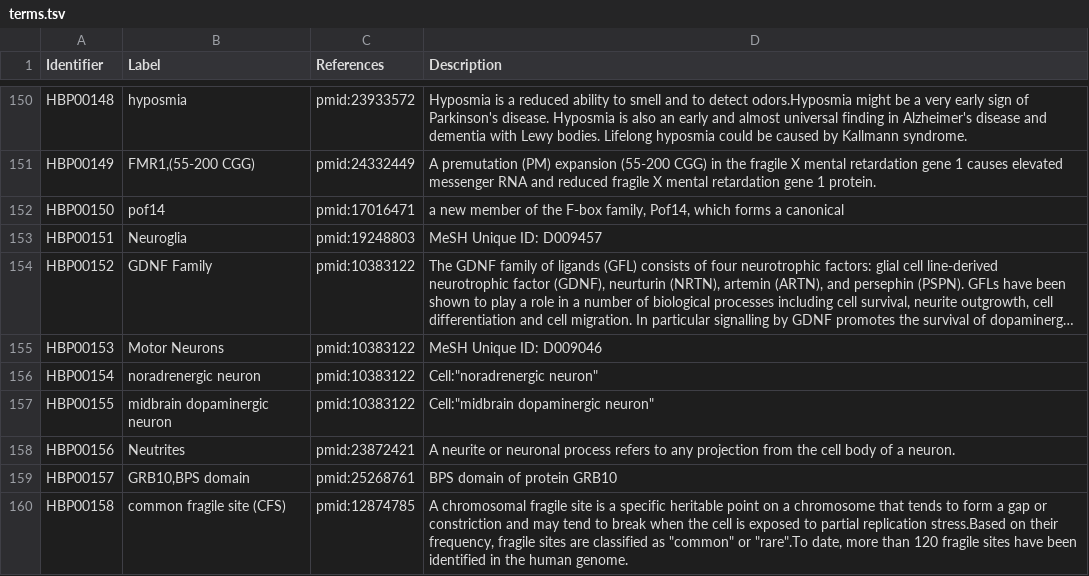
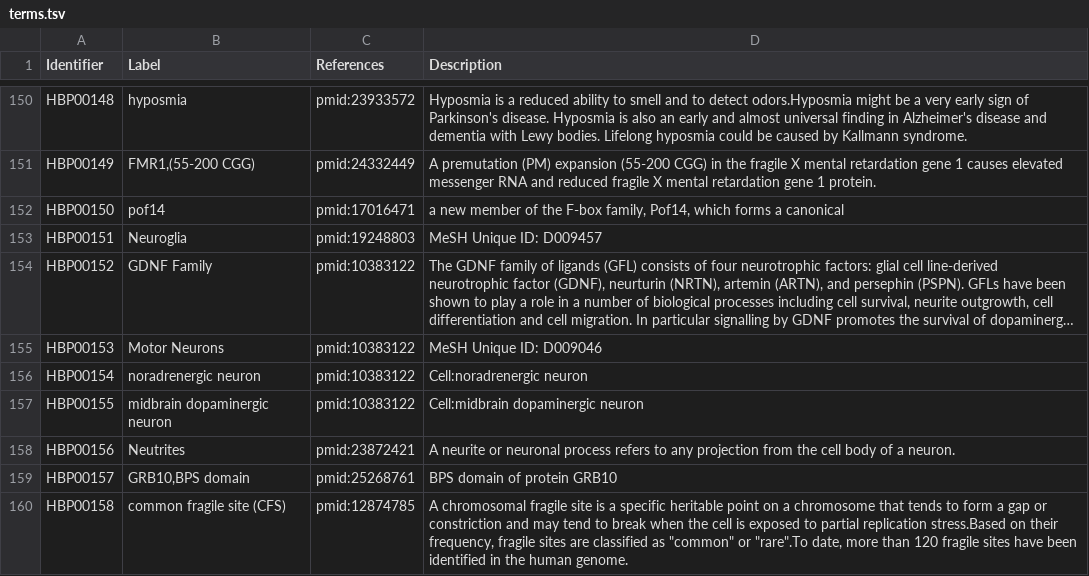
Before and after one commit to pharmacome/conso, a TSV file: terms.tsv, drawn as a sheet; only a part is shown, gaps mark what is left out; long unchanged cells end in …; the diff names each change by its address in the sheet, - before the commit and + after, or states it on an @@ line.

Commit message:
Fix format

```diff
--- a/terms.tsv
+++ b/terms.tsv
-D156 (Description): Cell:"noradrenergic neuron"
+D156 (Description): Cell:noradrenergic neuron
-D157 (Description): Cell:"midbrain dopaminergic neuron"
+D157 (Description): Cell:midbrain dopaminergic neuron
```
